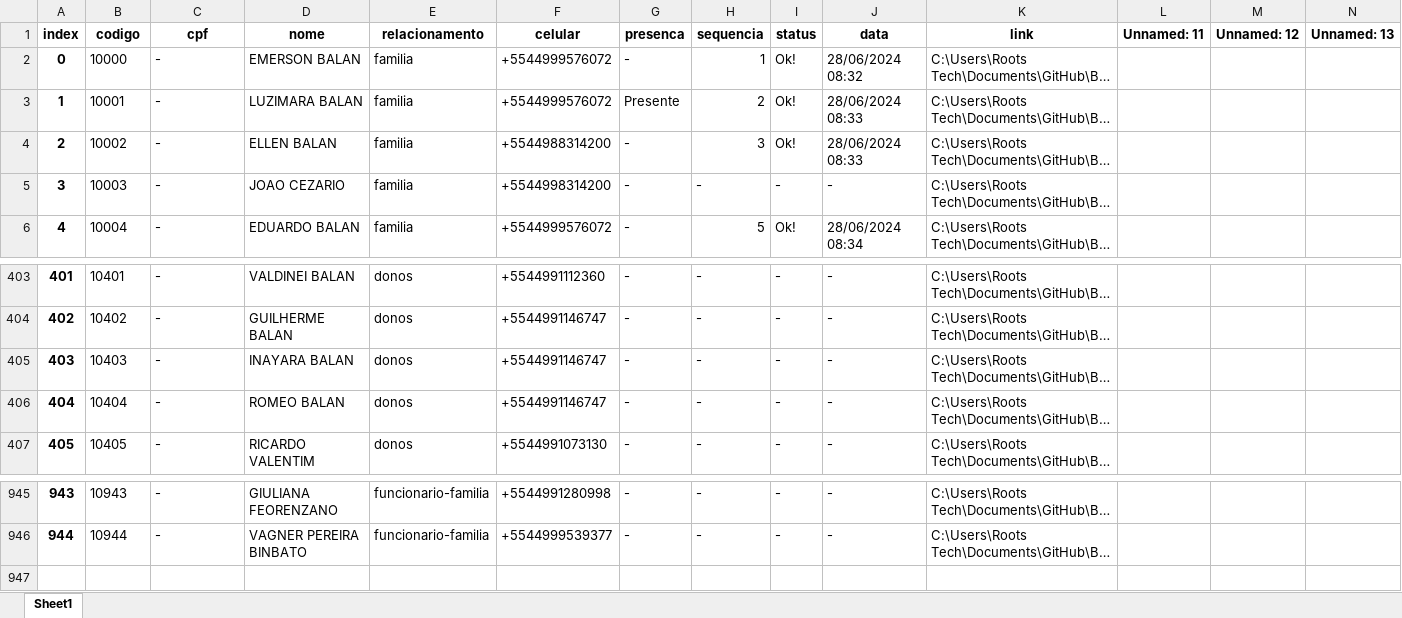
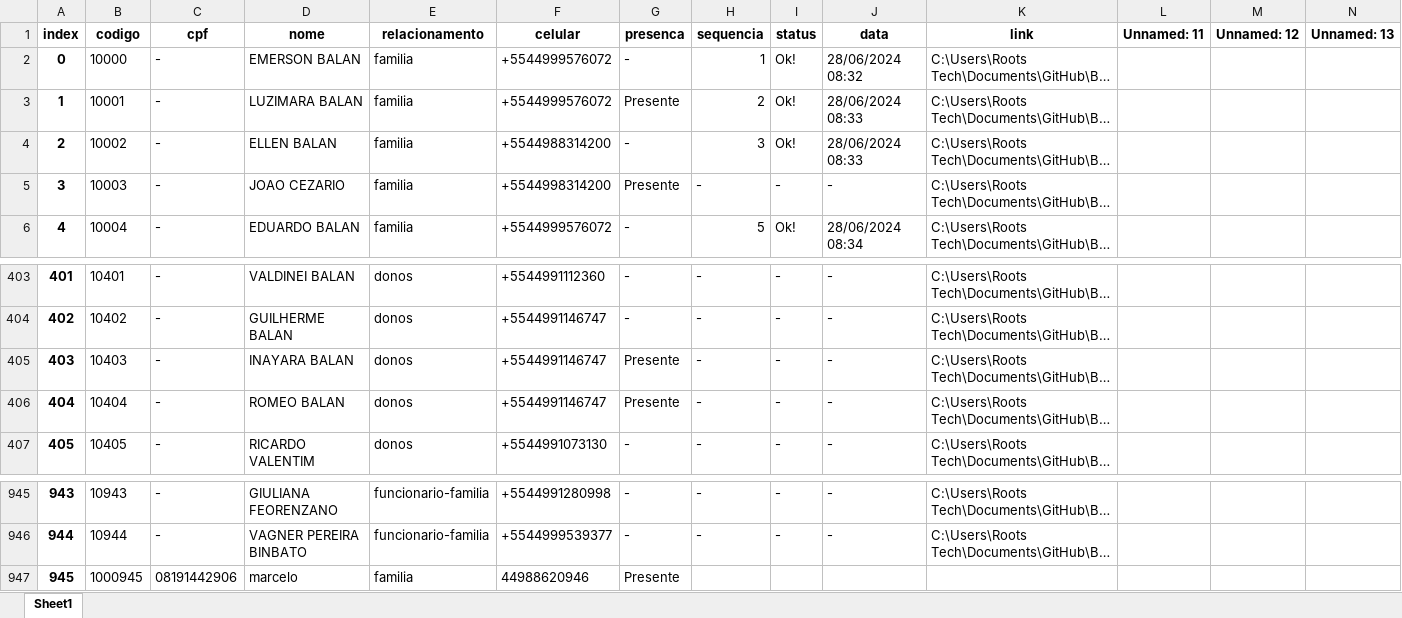
Before and after one commit to MarceloGalliDev/BarsCodeKivy, an Excel workbook: tabela/lista-envio.xlsx, sheet Sheet1, drawn as a sheet; only a part is shown, gaps mark what is left out; long unchanged cells end in …; values as stored, in another font and other column widths than the file's, no borders; rows hold the shown columns only; the diff names each change by its address in the sheet, - before the commit and + after, or states it on an @@ line.

```diff
--- a/tabela/lista-envio.xlsx (sheet Sheet1)
+++ b/tabela/lista-envio.xlsx (sheet Sheet1)
-G5 (presenca): -
+G5 (presenca): Presente
-G405:G406 (presenca): -
+G405:G406 (presenca): Presente
+row 947: 945 | 1000945 | 08191442906 | marcelo | familia | 44988620946 | Presente
```
Also changed, not shown: 8 other files.
